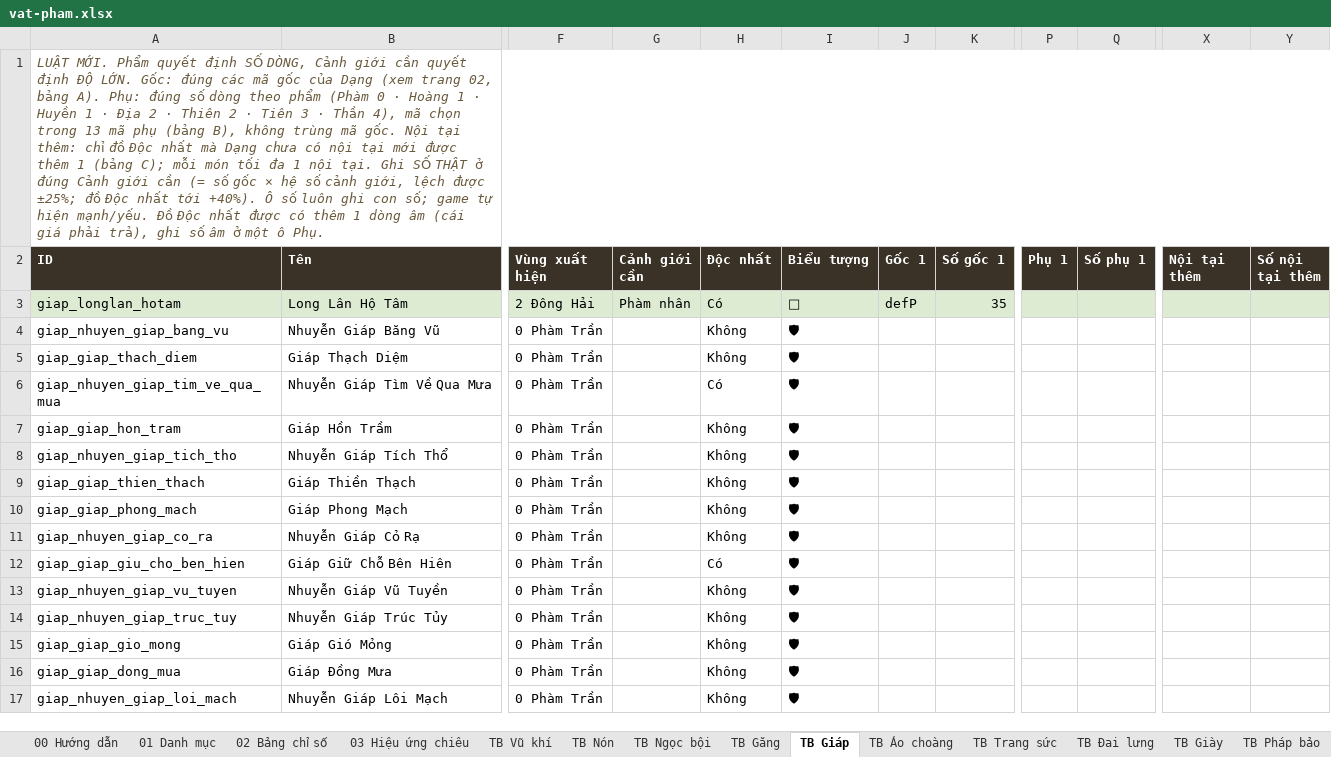
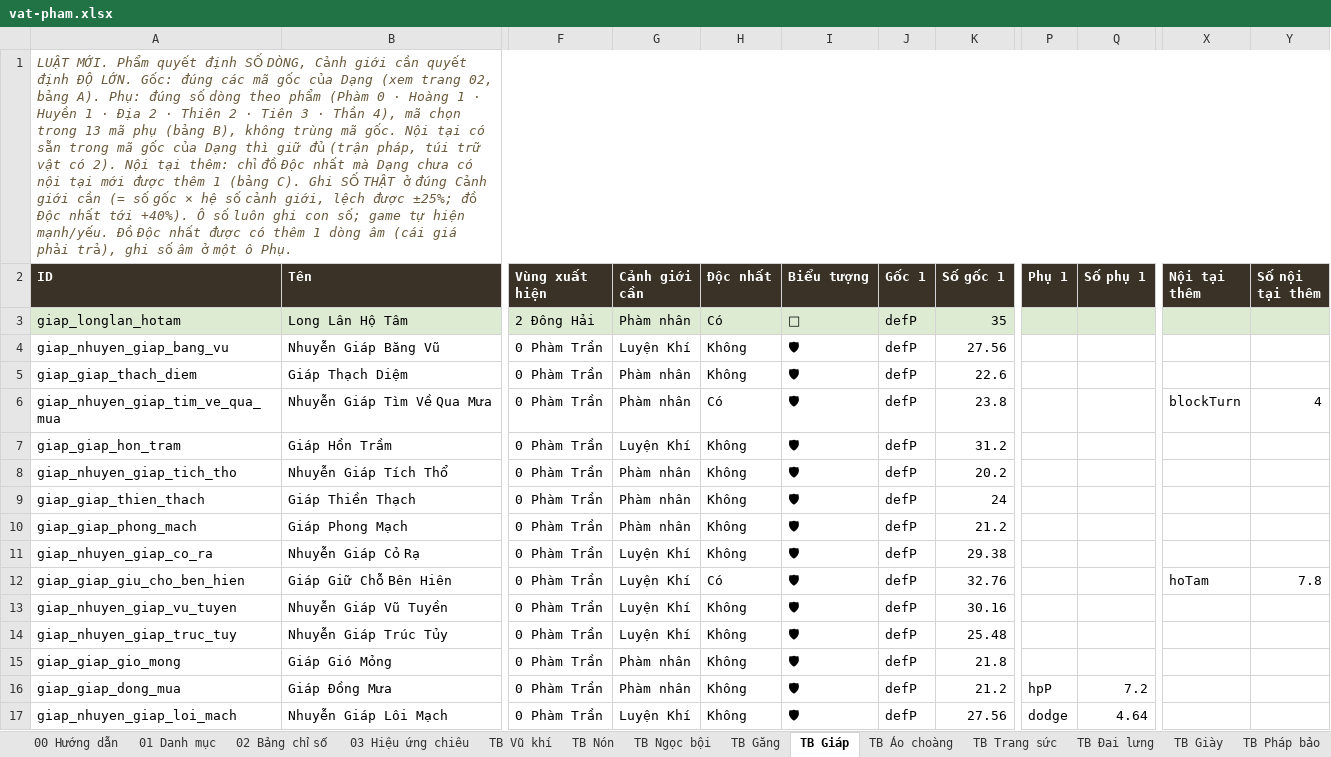
Before and after one commit to khanfaun/Sect, an Excel workbook: docs/vat-pham.xlsx, sheet TB Giáp, drawn as a sheet; only a part is shown, gaps mark what is left out; values as stored, in another font and other column widths than the file's, no borders; the diff covers the shown part only; the diff names each change by its address in the sheet, - before the commit and + after, or states it on an @@ line.

```diff
--- a/docs/vat-pham.xlsx (sheet TB Giáp)
+++ b/docs/vat-pham.xlsx (sheet TB Giáp)
-A1 (ID): …Nội tại thêm: chỉ đồ Độc nhất mà Dạng chưa có nội tại mới được thêm 1 (bảng C); mỗi món tối đa 1 nội tại. Ghi SỐ…
+A1 (ID): …Nội tại có sẵn trong mã gốc của Dạng thì giữ đủ (trận pháp, túi trữ vật có 2). Nội tại thêm: chỉ đồ Độc nhất mà Dạng chưa có nội tại mới được thêm 1 (bảng C). Ghi SỐ…
-G4 (Cảnh giới cần): (empty)
+G4 (Cảnh giới cần): Luyện Khí
-J4:J17 (Gốc 1): (empty)
+J4:J17 (Gốc 1): defP
-K4 (Số gốc 1): (empty)
+K4 (Số gốc 1): 27.56
-G5:G6 (Cảnh giới cần): (empty)
+G5:G6 (Cảnh giới cần): Phàm nhân
-K5 (Số gốc 1): (empty)
+K5 (Số gốc 1): 22.6
-K6 (Số gốc 1): (empty)
+K6 (Số gốc 1): 23.8
-X6 (Nội tại thêm): (empty)
+X6 (Nội tại thêm): blockTurn
-Y6 (Số nội tại thêm): (empty)
+Y6 (Số nội tại thêm): 4
-G7 (Cảnh giới cần): (empty)
+G7 (Cảnh giới cần): Luyện Khí
-K7 (Số gốc 1): (empty)
+K7 (Số gốc 1): 31.2
-G8:G10 (Cảnh giới cần): (empty)
+G8:G10 (Cảnh giới cần): Phàm nhân
-K8 (Số gốc 1): (empty)
+K8 (Số gốc 1): 20.2
-K9 (Số gốc 1): (empty)
+K9 (Số gốc 1): 24
-K10 (Số gốc 1): (empty)
+K10 (Số gốc 1): 21.2
-G11:G14 (Cảnh giới cần): (empty)
+G11:G14 (Cảnh giới cần): Luyện Khí
-K11 (Số gốc 1): (empty)
+K11 (Số gốc 1): 29.38
-K12 (Số gốc 1): (empty)
+K12 (Số gốc 1): 32.76
-X12 (Nội tại thêm): (empty)
+X12 (Nội tại thêm): hoTam
-Y12 (Số nội tại thêm): (empty)
+Y12 (Số nội tại thêm): 7.8
-K13 (Số gốc 1): (empty)
+K13 (Số gốc 1): 30.16
-K14 (Số gốc 1): (empty)
+K14 (Số gốc 1): 25.48
-G15:G16 (Cảnh giới cần): (empty)
+G15:G16 (Cảnh giới cần): Phàm nhân
-K15 (Số gốc 1): (empty)
+K15 (Số gốc 1): 21.8
-K16 (Số gốc 1): (empty)
+K16 (Số gốc 1): 21.2
-P16 (Phụ 1): (empty)
+P16 (Phụ 1): hpP
-Q16 (Số phụ 1): (empty)
+Q16 (Số phụ 1): 7.2
-G17 (Cảnh giới cần): (empty)
+G17 (Cảnh giới cần): Luyện Khí
-K17 (Số gốc 1): (empty)
+K17 (Số gốc 1): 27.56
-P17 (Phụ 1): (empty)
+P17 (Phụ 1): dodge
-Q17 (Số phụ 1): (empty)
+Q17 (Số phụ 1): 4.64
```
Also changed, not shown: 308 edited cells elsewhere in this sheet, sheet TB Pháp bảo, sheet TB Vũ khí, sheet TB Trang sức, sheet TB Găng, sheet TB Nón, sheet TB Ngọc bội, 9 more sheets, 7 other files.
